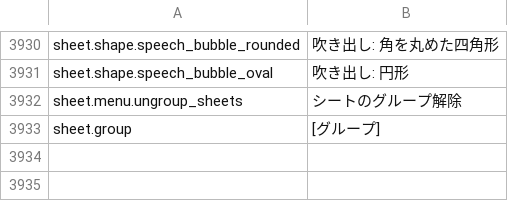
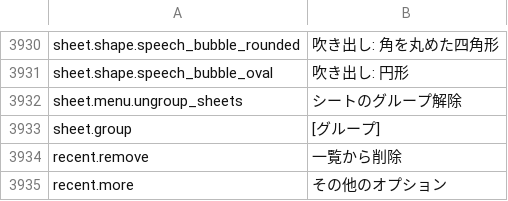
Before and after one commit to jade-rs/jade-office, a TSV file: crates/jade-gpui-app/i18n/ja.tsv, drawn as a sheet; only a part is shown, gaps mark what is left out.

```diff
--- a/crates/jade-gpui-app/i18n/ja.tsv
+++ b/crates/jade-gpui-app/i18n/ja.tsv
@@ -3933 +3933,3 @@ sheet.menu.ungroup_sheets	シートのグループ解除
 sheet.group	[グループ]
+recent.remove	一覧から削除
+recent.more	その他のオプション
```
Also changed, not shown: crates/jade-gpui-app/i18n/en.tsv, 10 other files.
